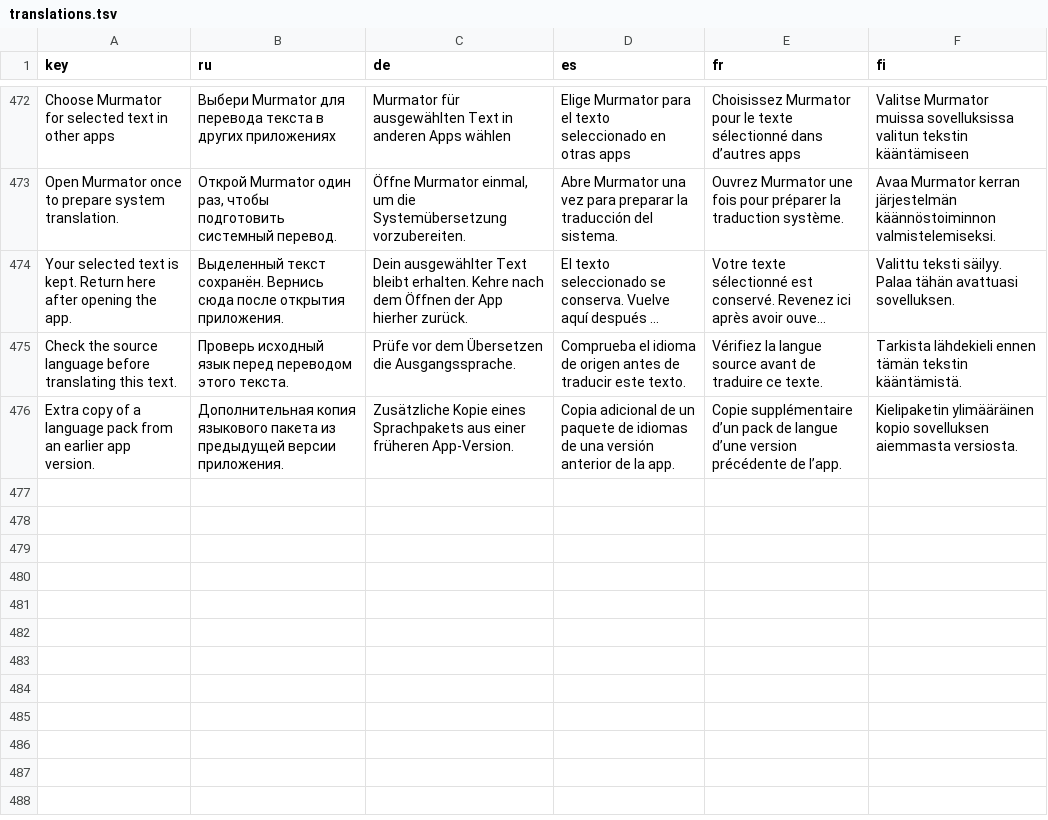
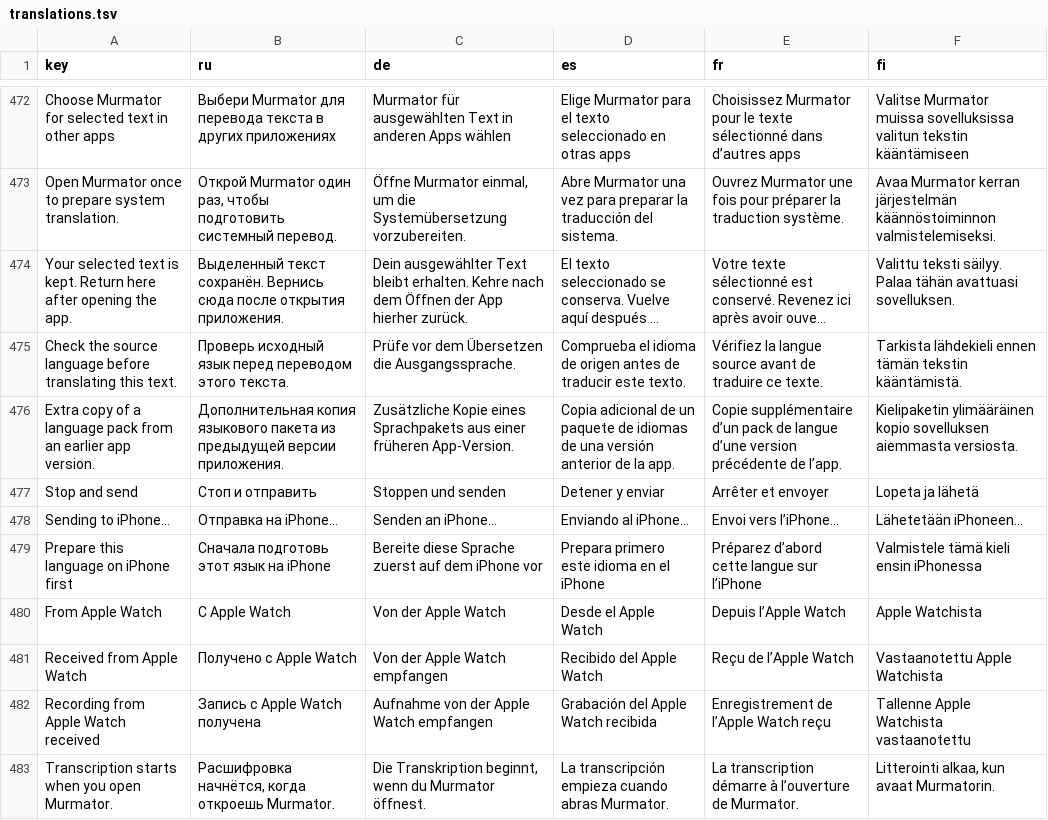
Before and after one commit to bshk-app/murmur, a TSV file: Applications/iOS/Localization/translations.tsv, drawn as a sheet; only a part is shown, gaps mark what is left out; long unchanged cells end in ….

Commit message:
chore(watch): translate the watch and notification copy

```diff
--- a/Applications/iOS/Localization/translations.tsv
+++ b/Applications/iOS/Localization/translations.tsv
@@ -476 +476,8 @@ Check the source language before translating this text.	Проверь исхо
 Extra copy of a language pack from an earlier app version.	Дополнительная копия языкового пакета из предыдущей версии приложения.	Zusätzliche Kopie eines Sprachpakets aus einer früheren App-Version.	Copia adicional de un paquete de idiomas de una versión anterior de la app.	Copie supplémentaire d’un pack de langue d’une version précédente de l’app.	Kielipaketin ylimääräinen kopio sovelluksen aiemmasta versiosta.
+Stop and send	Стоп и отправить	Stoppen und senden	Detener y enviar	Arrêter et envoyer	Lopeta ja lähetä
+Sending to iPhone…	Отправка на iPhone…	Senden an iPhone…	Enviando al iPhone…	Envoi vers l’iPhone…	Lähetetään iPhoneen…
+Prepare this language on iPhone first	Сначала подготовь этот язык на iPhone	Bereite diese Sprache zuerst auf dem iPhone vor	Prepara primero este idioma en el iPhone	Préparez d’abord cette langue sur l’iPhone	Valmistele tämä kieli ensin iPhonessa
+From Apple Watch	С Apple Watch	Von der Apple Watch	Desde el Apple Watch	Depuis l’Apple Watch	Apple Watchista
+Received from Apple Watch	Получено с Apple Watch	Von der Apple Watch empfangen	Recibido del Apple Watch	Reçu de l’Apple Watch	Vastaanotettu Apple Watchista
+Recording from Apple Watch received	Запись с Apple Watch получена	Aufnahme von der Apple Watch empfangen	Grabación del Apple Watch recibida	Enregistrement de l’Apple Watch reçu	Tallenne Apple Watchista vastaanotettu
+Transcription starts when you open Murmator.	Расшифровка начнётся, когда откроешь Murmator.	Die Transkription beginnt, wenn du Murmator öffnest.	La transcripción empieza cuando abras Murmator.	La transcription démarre à l’ouverture de Murmator.	Litterointi alkaa, kun avaat Murmatorin.
```
Also changed, not shown: 6 other files.
